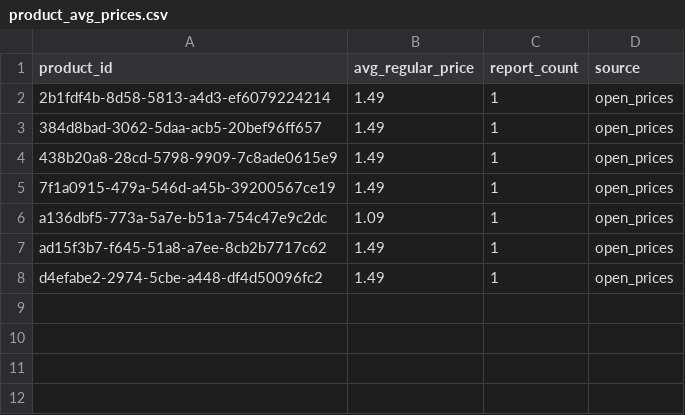
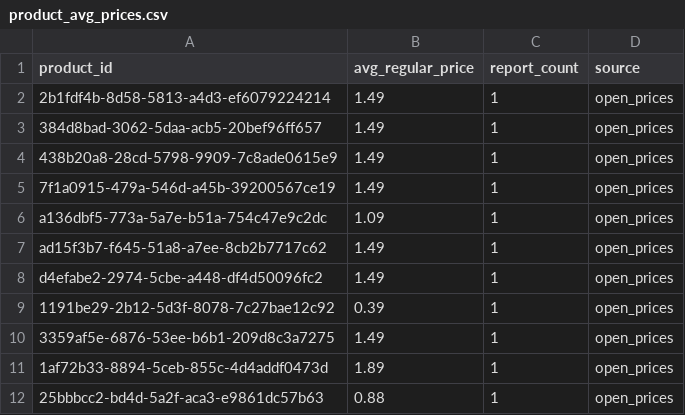
Before and after one commit to CanspotOrga/canspotapp, a CSV file: supabase/data/product_avg_prices.csv, drawn as a sheet.

```diff
--- a/supabase/data/product_avg_prices.csv
+++ b/supabase/data/product_avg_prices.csv
@@ -8 +8,5 @@ ad15f3b7-f645-51a8-a7ee-8cb2b7717c62,1.49,1,open_prices
 d4efabe2-2974-5cbe-a448-df4d50096fc2,1.49,1,open_prices
+1191be29-2b12-5d3f-8078-7c27bae12c92,0.39,1,open_prices
+3359af5e-6876-53ee-b6b1-209d8c3a7275,1.49,1,open_prices
+1af72b33-8894-5ceb-855c-4d4addf0473d,1.89,1,open_prices
+25bbbcc2-bd4d-5a2f-aca3-e9861dc57b63,0.88,1,open_prices
```
Also changed, not shown: supabase/data/app_settings.csv, supabase/data/offers.csv, 11 other files.
